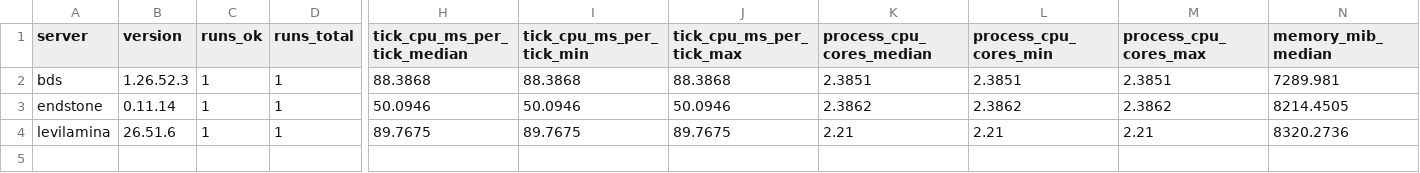
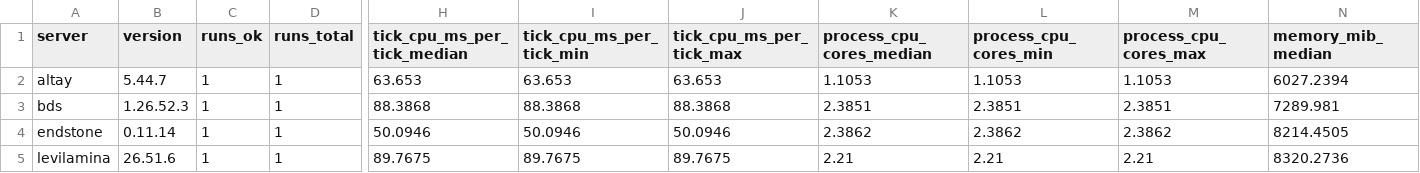
Before and after one commit to EndstoneMC/bedrock-bench, a CSV file: results/spread-100/summary.csv, drawn as a sheet; only a part is shown, gaps mark what is left out; rows hold the shown columns only; the diff names each change by its address in the sheet, - before the commit and + after, or states it on an @@ line.

Commit message:
Add spread-100 results after 4 runs (latest altay@5.44.7)

```diff
--- a/results/spread-100/summary.csv
+++ b/results/spread-100/summary.csv
+row 2: altay | 5.44.7 | 1 | 1 | 63.653 | 63.653 | 63.653 | 1.1053 | 1.1053 | 1.1053 | 6027.2394
```
Also changed, not shown: 27 other files.
